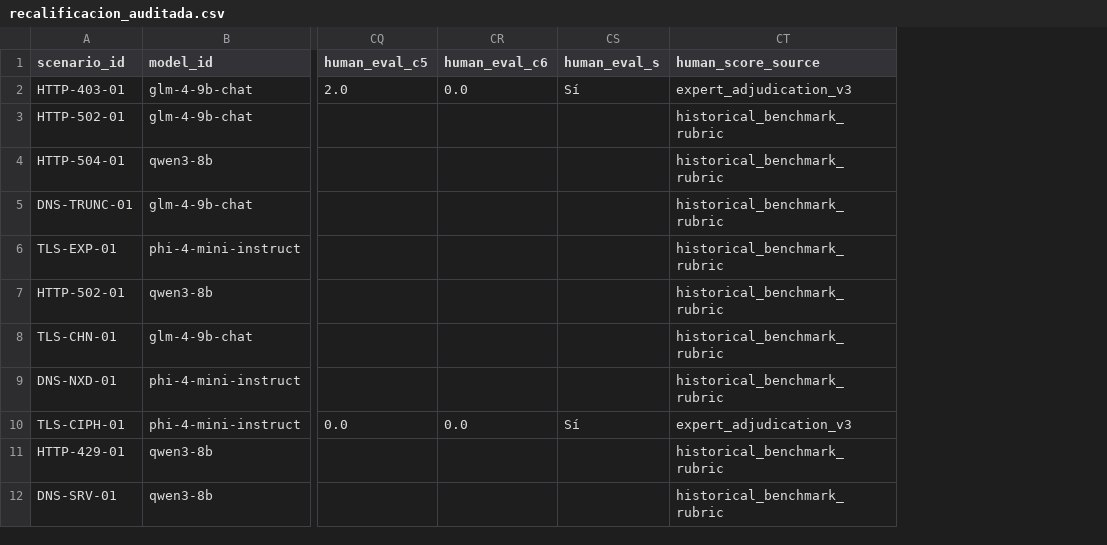
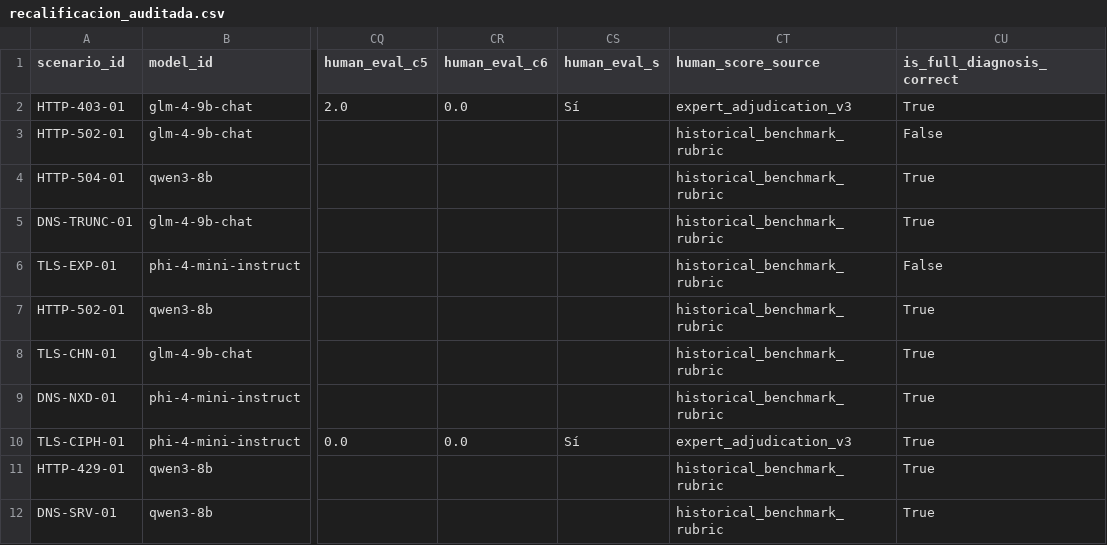
Before and after one commit to leonarrietaj-ux/NetDiagBench-L7, a CSV file: data/campaign_162/recalificacion_auditada.csv, drawn as a sheet; only a part is shown, gaps mark what is left out; the diff names each change by its address in the sheet, - before the commit and + after, or states it on an @@ line.

```diff
--- a/data/campaign_162/recalificacion_auditada.csv
+++ b/data/campaign_162/recalificacion_auditada.csv
+column CU (is_full_diagnosis_correct), rows 2-12: True | False | True | True | False | True | True | True | True | True | True
```
Also changed, not shown: data/benchmark_results/resultados.csv, data/benchmark_results/resultados_recalculados.csv, 10 other files.
